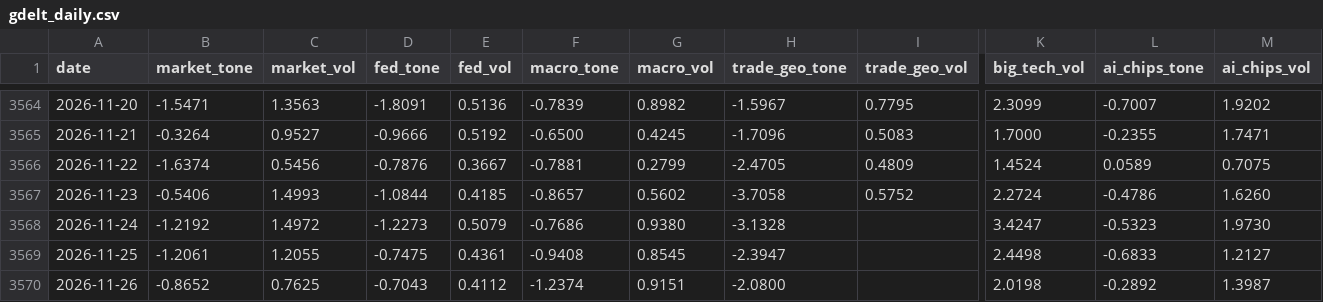
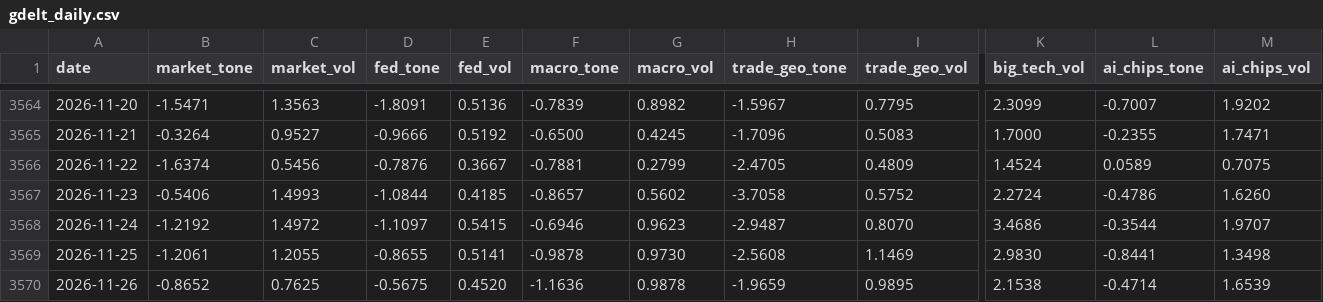
Before and after one commit to therbn12/nas100-data-relay, a CSV file: data/gdelt_daily.csv, drawn as a sheet; only a part is shown, gaps mark what is left out; the diff names each change by its address in the sheet, - before the commit and + after, or states it on an @@ line.

Commit message:
data refresh 2026-11-27T17:41:18Z

```diff
--- a/data/gdelt_daily.csv
+++ b/data/gdelt_daily.csv
-D3568 (fed_tone): -1.2273
+D3568 (fed_tone): -1.1097
-E3568 (fed_vol): 0.5079
+E3568 (fed_vol): 0.5415
-F3568 (macro_tone): -0.7686
+F3568 (macro_tone): -0.6946
-G3568 (macro_vol): 0.9380
+G3568 (macro_vol): 0.9623
-H3568 (trade_geo_tone): -3.1328
+H3568 (trade_geo_tone): -2.9487
-I3568 (trade_geo_vol): (empty)
+I3568 (trade_geo_vol): 0.8070
-K3568 (big_tech_vol): 3.4247
+K3568 (big_tech_vol): 3.4686
-L3568 (ai_chips_tone): -0.5323
+L3568 (ai_chips_tone): -0.3544
-M3568 (ai_chips_vol): 1.9730
+M3568 (ai_chips_vol): 1.9707
-D3569 (fed_tone): -0.7475
+D3569 (fed_tone): -0.8655
-E3569 (fed_vol): 0.4361
+E3569 (fed_vol): 0.5141
-F3569 (macro_tone): -0.9408
+F3569 (macro_tone): -0.9878
-G3569 (macro_vol): 0.8545
+G3569 (macro_vol): 0.9730
-H3569 (trade_geo_tone): -2.3947
+H3569 (trade_geo_tone): -2.5608
-I3569 (trade_geo_vol): (empty)
+I3569 (trade_geo_vol): 1.1469
-K3569 (big_tech_vol): 2.4498
+K3569 (big_tech_vol): 2.9830
-L3569 (ai_chips_tone): -0.6833
+L3569 (ai_chips_tone): -0.8441
-M3569 (ai_chips_vol): 1.2127
+M3569 (ai_chips_vol): 1.3498
-D3570 (fed_tone): -0.7043
+D3570 (fed_tone): -0.5675
-E3570 (fed_vol): 0.4112
+E3570 (fed_vol): 0.4520
-F3570 (macro_tone): -1.2374
+F3570 (macro_tone): -1.1636
-G3570 (macro_vol): 0.9151
+G3570 (macro_vol): 0.9878
-H3570 (trade_geo_tone): -2.0800
+H3570 (trade_geo_tone): -1.9659
-I3570 (trade_geo_vol): (empty)
+I3570 (trade_geo_vol): 0.9895
-K3570 (big_tech_vol): 2.0198
+K3570 (big_tech_vol): 2.1538
-L3570 (ai_chips_tone): -0.2892
+L3570 (ai_chips_tone): -0.4714
-M3570 (ai_chips_vol): 1.3987
+M3570 (ai_chips_vol): 1.6539
```
